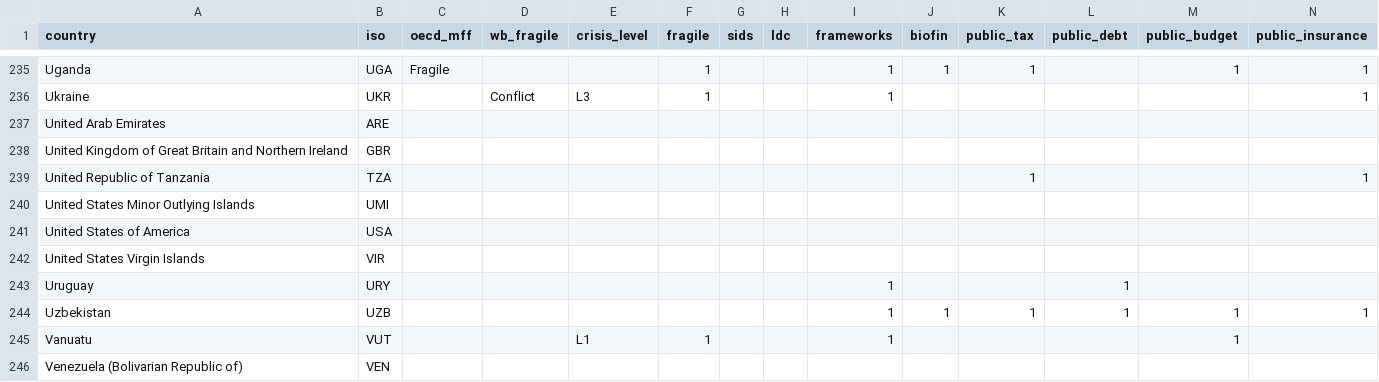
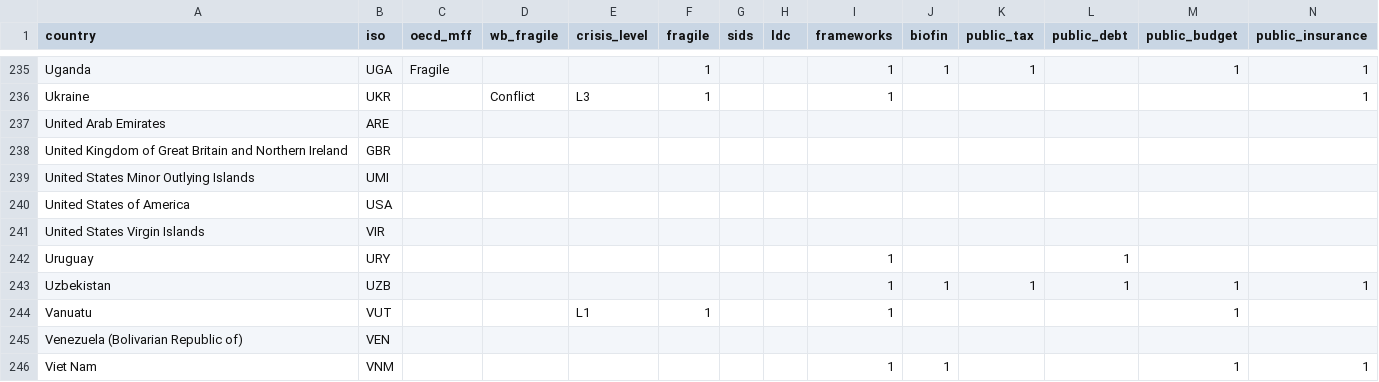
Before and after one commit to UNDP-Data/dv-sustainable-finance-hub-data-repo, a CSV file: SFH_data.csv, drawn as a sheet; only a part is shown, gaps mark what is left out; the shorter side is filled out with more unchanged rows; rows hold the shown columns only; the diff names each change by its address in the sheet, - before the commit and + after, or states it on an @@ line.

Commit message:
Remove duplicated Tanzania data

```diff
--- a/SFH_data.csv
+++ b/SFH_data.csv
-row 239: United Republic of Tanzania | TZA |  |  |  |  |  |  |  |  | 1 |  |  | 1
```
